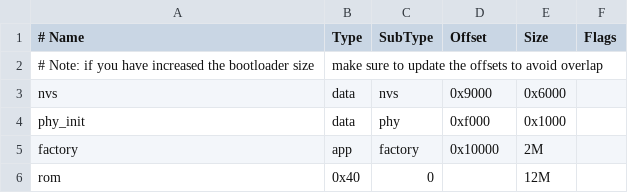
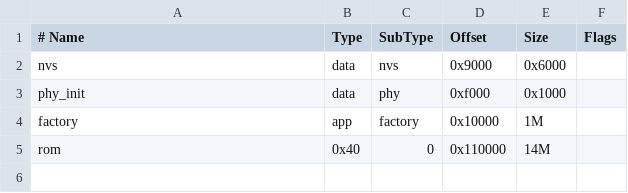
Before and after one commit to serofuku/44vba, a CSV file: port-esp32s3/partitions.csv, drawn as a sheet.

Commit message:
Update partitions.csv

```diff
--- a/port-esp32s3/partitions.csv
+++ b/port-esp32s3/partitions.csv
@@ -1,6 +1,5 @@
 # Name,   Type, SubType, Offset,  Size, Flags
-# Note: if you have increased the bootloader size, make sure to update the offsets to avoid overlap
 nvs,      data, nvs,     0x9000,  0x6000,
 phy_init, data, phy,     0xf000,  0x1000,
-factory,  app,  factory, 0x10000, 2M,
-rom, 0x40, 0, , 12M,
+factory,  app,  factory, 0x10000, 1M,
+rom, 0x40, 0, 0x110000, 14M,
```
